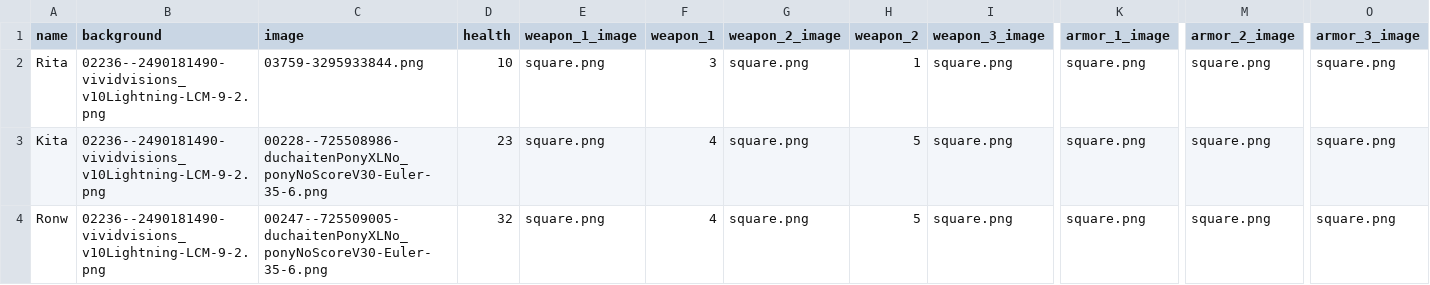
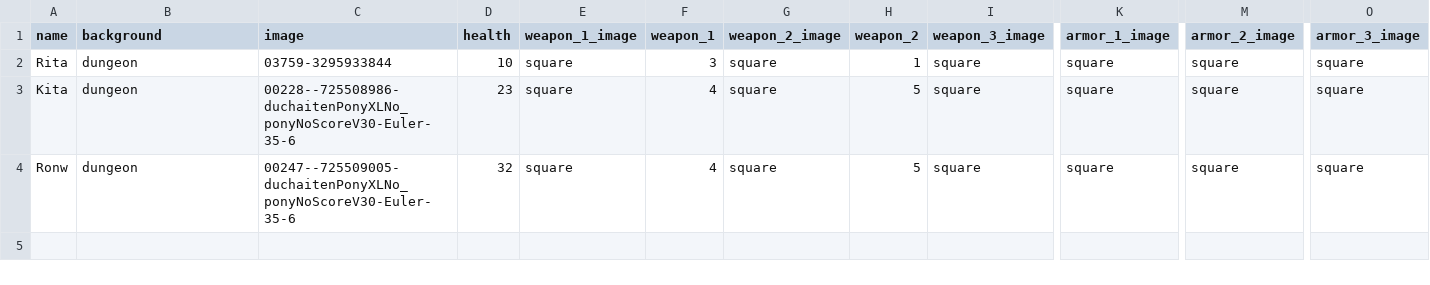
Before and after one commit to SlicznyKotuni/CharacterCardGenerator, a CSV file: list.csv, drawn as a sheet; only a part is shown, gaps mark what is left out; the diff names each change by its address in the sheet, - before the commit and + after, or states it on an @@ line.

```diff
--- a/list.csv
+++ b/list.csv
-B2:B4 (background): 02236--2490181490-vividvisions_v10Lightning-LCM-9-2.png
+B2:B4 (background): dungeon
-C2 (image): 03759-3295933844.png
+C2 (image): 03759-3295933844
-E2:E4 (weapon_1_image): square.png
+E2:E4 (weapon_1_image): square
-G2:G4 (weapon_2_image): square.png
+G2:G4 (weapon_2_image): square
-I2:I4 (weapon_3_image): square.png
+I2:I4 (weapon_3_image): square
-K2:K4 (armor_1_image): square.png
+K2:K4 (armor_1_image): square
-M2:M4 (armor_2_image): square.png
+M2:M4 (armor_2_image): square
-O2:O4 (armor_3_image): square.png
+O2:O4 (armor_3_image): square
-C3 (image): 00228--725508986-duchaitenPonyXLNo_ponyNoScoreV30-Euler-35-6.png
+C3 (image): 00228--725508986-duchaitenPonyXLNo_ponyNoScoreV30-Euler-35-6
-C4 (image): 00247--725509005-duchaitenPonyXLNo_ponyNoScoreV30-Euler-35-6.png
+C4 (image): 00247--725509005-duchaitenPonyXLNo_ponyNoScoreV30-Euler-35-6
```
Also changed, not shown: 8 other files.
